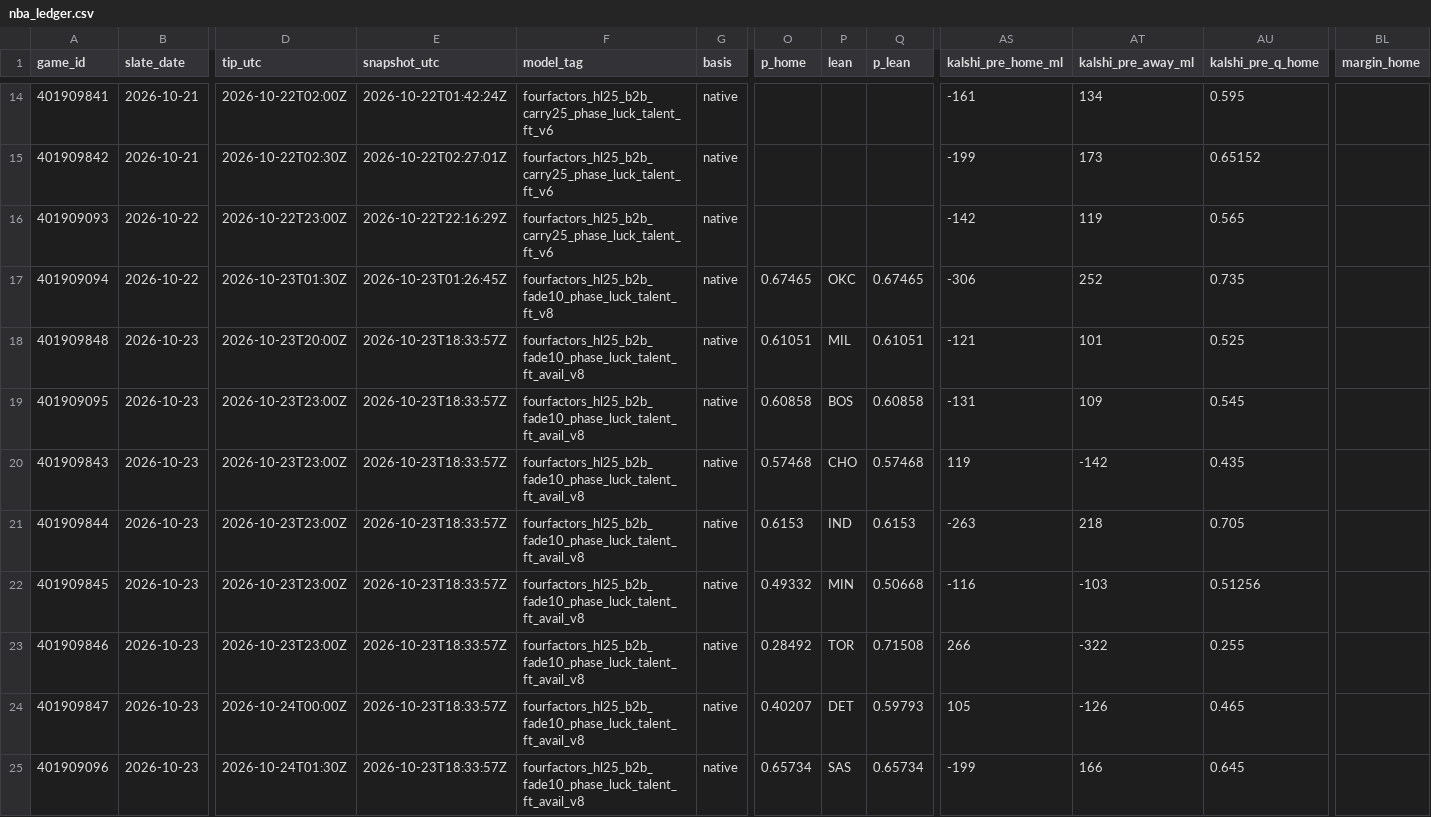
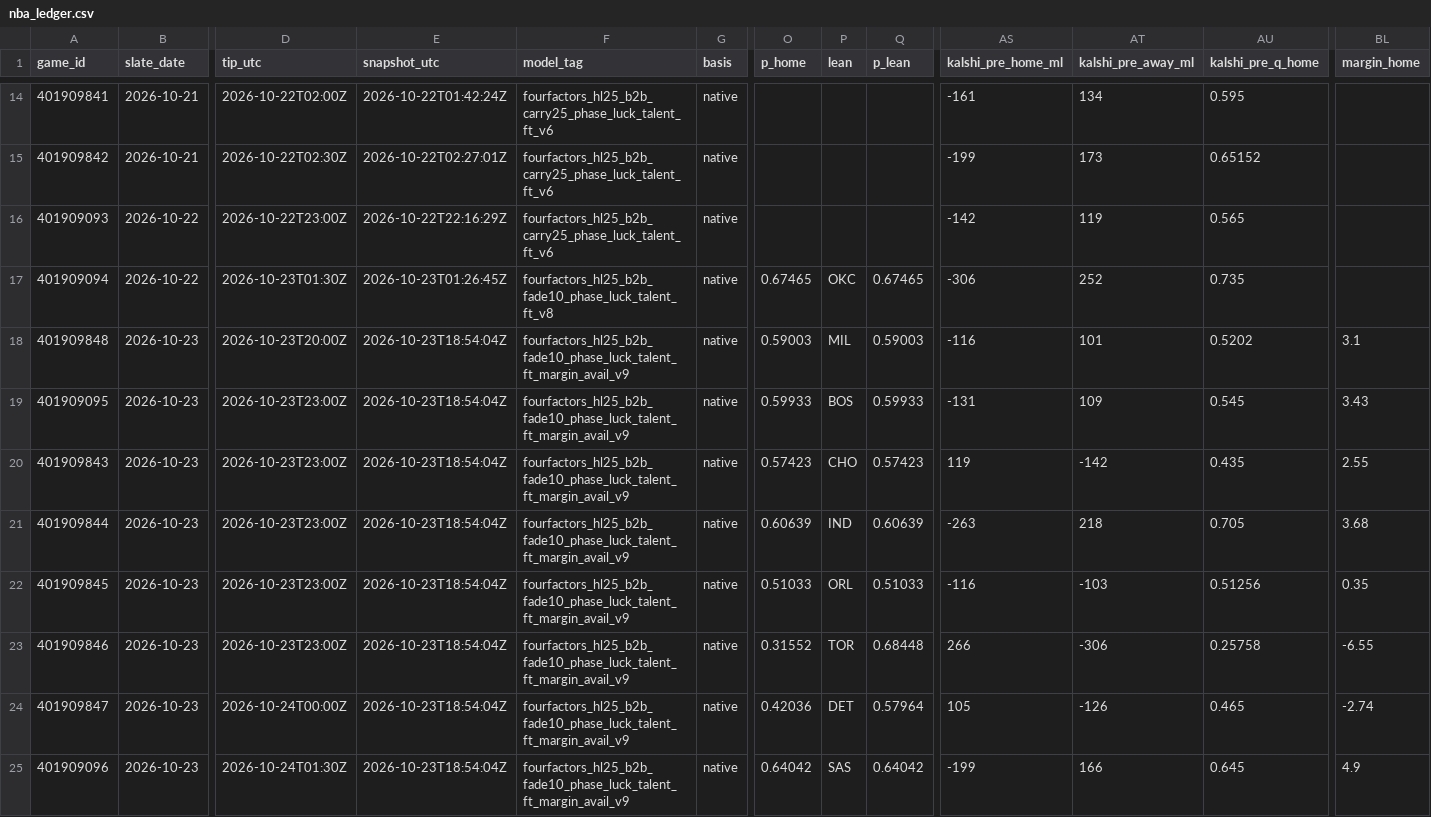
Before and after one commit to Dave356w/nba-matchups, a CSV file: data/nba_ledger.csv, drawn as a sheet; only a part is shown, gaps mark what is left out; the diff covers the shown part only; the diff names each change by its address in the sheet, - before the commit and + after, or states it on an @@ line.

```diff
--- a/data/nba_ledger.csv
+++ b/data/nba_ledger.csv
-E18:E25 (snapshot_utc): 2026-10-23T18:33:57Z
+E18:E25 (snapshot_utc): 2026-10-23T18:54:04Z
-F18:F25 (model_tag): fourfactors_hl25_b2b_fade10_phase_luck_talent_ft_avail_v8
+F18:F25 (model_tag): fourfactors_hl25_b2b_fade10_phase_luck_talent_ft_margin_avail_v9
-O18 (p_home): 0.61051
+O18 (p_home): 0.59003
-Q18 (p_lean): 0.61051
+Q18 (p_lean): 0.59003
-AS18 (kalshi_pre_home_ml): -121
+AS18 (kalshi_pre_home_ml): -116
-AU18 (kalshi_pre_q_home): 0.525
+AU18 (kalshi_pre_q_home): 0.5202
-BL18 (margin_home): (empty)
+BL18 (margin_home): 3.1
-O19 (p_home): 0.60858
+O19 (p_home): 0.59933
-Q19 (p_lean): 0.60858
+Q19 (p_lean): 0.59933
-BL19 (margin_home): (empty)
+BL19 (margin_home): 3.43
-O20 (p_home): 0.57468
+O20 (p_home): 0.57423
-Q20 (p_lean): 0.57468
+Q20 (p_lean): 0.57423
-BL20 (margin_home): (empty)
+BL20 (margin_home): 2.55
-O21 (p_home): 0.6153
+O21 (p_home): 0.60639
-Q21 (p_lean): 0.6153
+Q21 (p_lean): 0.60639
-BL21 (margin_home): (empty)
+BL21 (margin_home): 3.68
-O22 (p_home): 0.49332
+O22 (p_home): 0.51033
-P22 (lean): MIN
+P22 (lean): ORL
-Q22 (p_lean): 0.50668
+Q22 (p_lean): 0.51033
-BL22 (margin_home): (empty)
+BL22 (margin_home): 0.35
-O23 (p_home): 0.28492
+O23 (p_home): 0.31552
-Q23 (p_lean): 0.71508
+Q23 (p_lean): 0.68448
-AT23 (kalshi_pre_away_ml): -322
+AT23 (kalshi_pre_away_ml): -306
-AU23 (kalshi_pre_q_home): 0.255
+AU23 (kalshi_pre_q_home): 0.25758
-BL23 (margin_home): (empty)
+BL23 (margin_home): -6.55
-O24 (p_home): 0.40207
+O24 (p_home): 0.42036
-Q24 (p_lean): 0.59793
+Q24 (p_lean): 0.57964
-BL24 (margin_home): (empty)
+BL24 (margin_home): -2.74
-O25 (p_home): 0.65734
+O25 (p_home): 0.64042
-Q25 (p_lean): 0.65734
+Q25 (p_lean): 0.64042
-BL25 (margin_home): (empty)
+BL25 (margin_home): 4.9
```
Also changed, not shown: 21 edited cells elsewhere in this file, data/nba_injuries.csv, data/nba_sleeper.csv, 1 other file.
